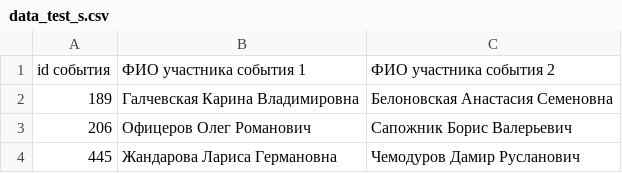
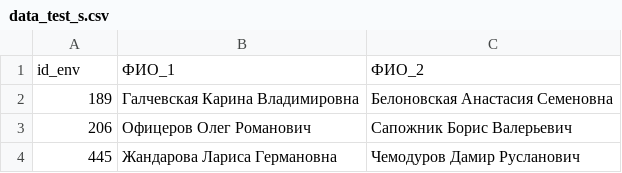
Before and after one commit to oleglv/Mindset, a CSV file: data_test_s.csv, drawn as a sheet; removed rows and columns are numbered as before the commit, all else as after; the diff names each change by its address in the sheet, - before the commit and + after, or states it on an @@ line.

Commit message:
Update data_test_s.csv

```diff
--- a/data_test_s.csv
+++ b/data_test_s.csv
-row 1: id события | ФИО участника события 1 | ФИО участника события 2
+row 1: id_env | ФИО_1 | ФИО_2
```
